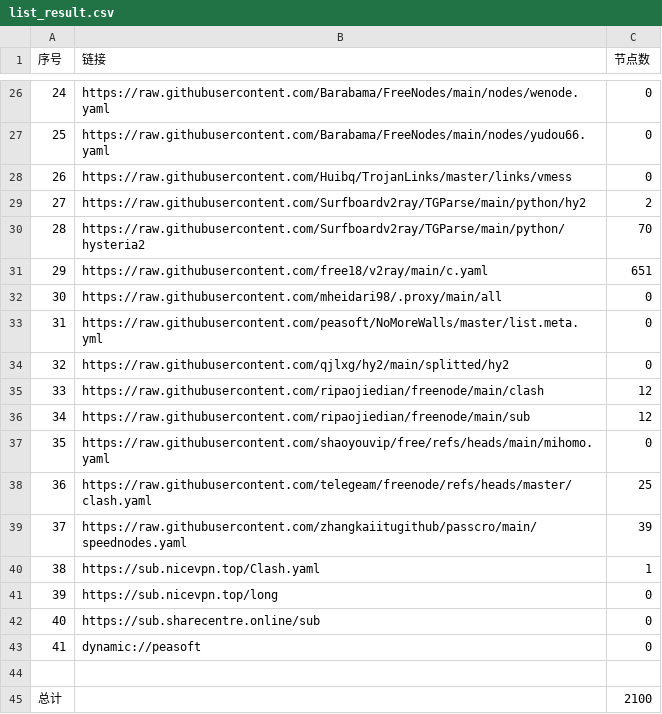
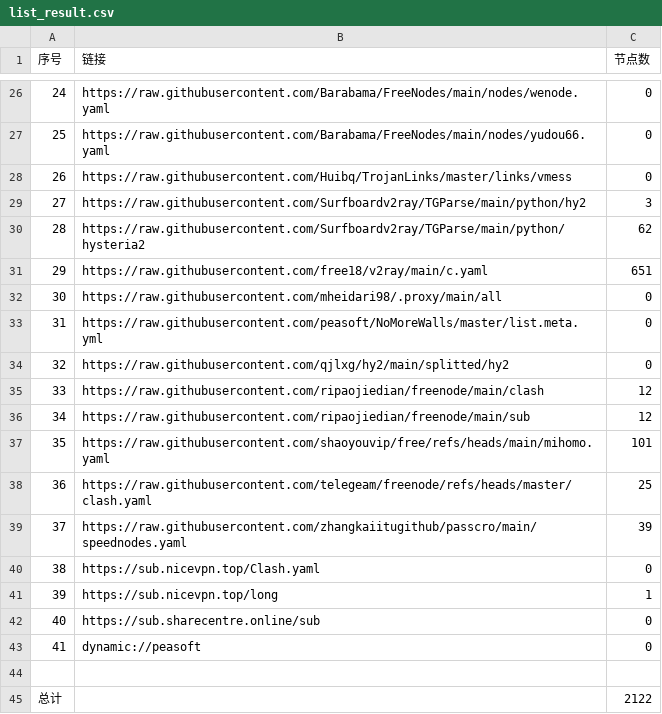
Before and after one commit to y1242067002/yfp, a CSV file: list_result.csv, drawn as a sheet; only a part is shown, gaps mark what is left out.

```diff
--- a/list_result.csv
+++ b/list_result.csv
@@ -28,4 +28,4 @@
 26,https://raw.githubusercontent.com/Huibq/TrojanLinks/master/links/vmess,0
-27,https://raw.githubusercontent.com/Surfboardv2ray/TGParse/main/python/hy2,2
-28,https://raw.githubusercontent.com/Surfboardv2ray/TGParse/main/python/hysteria2,70
+27,https://raw.githubusercontent.com/Surfboardv2ray/TGParse/main/python/hy2,3
+28,https://raw.githubusercontent.com/Surfboardv2ray/TGParse/main/python/hysteria2,62
 29,https://raw.githubusercontent.com/free18/v2ray/main/c.yaml,651
@@ -36,7 +36,7 @@
 34,https://raw.githubusercontent.com/ripaojiedian/freenode/main/sub,12
-35,https://raw.githubusercontent.com/shaoyouvip/free/refs/heads/main/mihomo.yaml,0
+35,https://raw.githubusercontent.com/shaoyouvip/free/refs/heads/main/mihomo.yaml,101
 36,https://raw.githubusercontent.com/telegeam/freenode/refs/heads/master/clash.yaml,25
 37,https://raw.githubusercontent.com/zhangkaiitugithub/passcro/main/speednodes.yaml,39
-38,https://sub.nicevpn.top/Clash.yaml,1
-39,https://sub.nicevpn.top/long,0
+38,https://sub.nicevpn.top/Clash.yaml,0
+39,https://sub.nicevpn.top/long,1
 40,https://sub.sharecentre.online/sub,0
@@ -44,2 +44,2 @@
 
-总计,,2100
+总计,,2122
```
Also changed, not shown: 20 other files.
